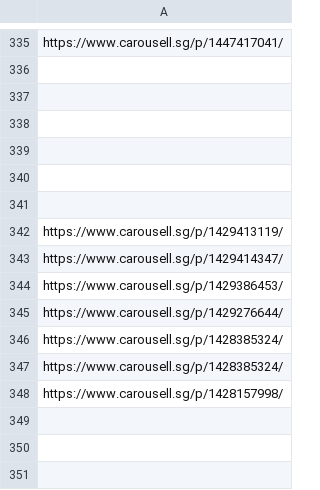
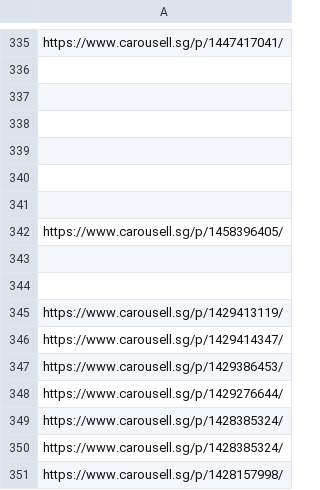
Before and after one commit to imbbloh/game-catalog, a TSV file: carousell-urls-digital-codes.tsv, drawn as a sheet; only a part is shown, gaps mark what is left out; the diff names each change by its address in the sheet, - before the commit and + after, or states it on an @@ line.

```diff
--- a/carousell-urls-digital-codes.tsv
+++ b/carousell-urls-digital-codes.tsv
+row 342: https://www.carousell.sg/p/1458396405/
+row 343: (empty)
+row 344: (empty)
```
Also changed, not shown: carousell-urls-raw-data.tsv, carousell-urls.csv, 1 other file.
